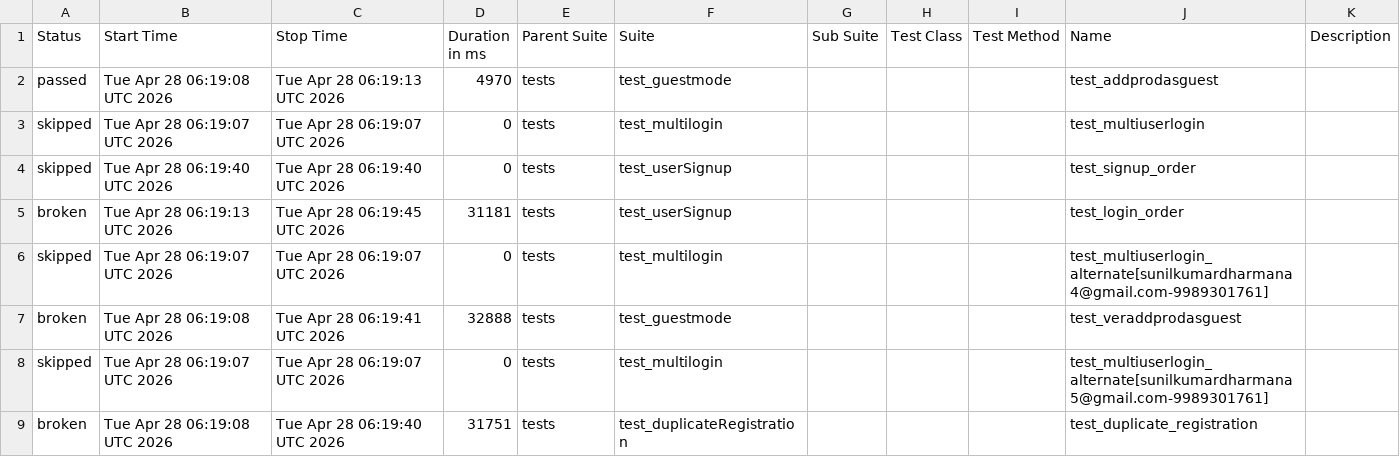
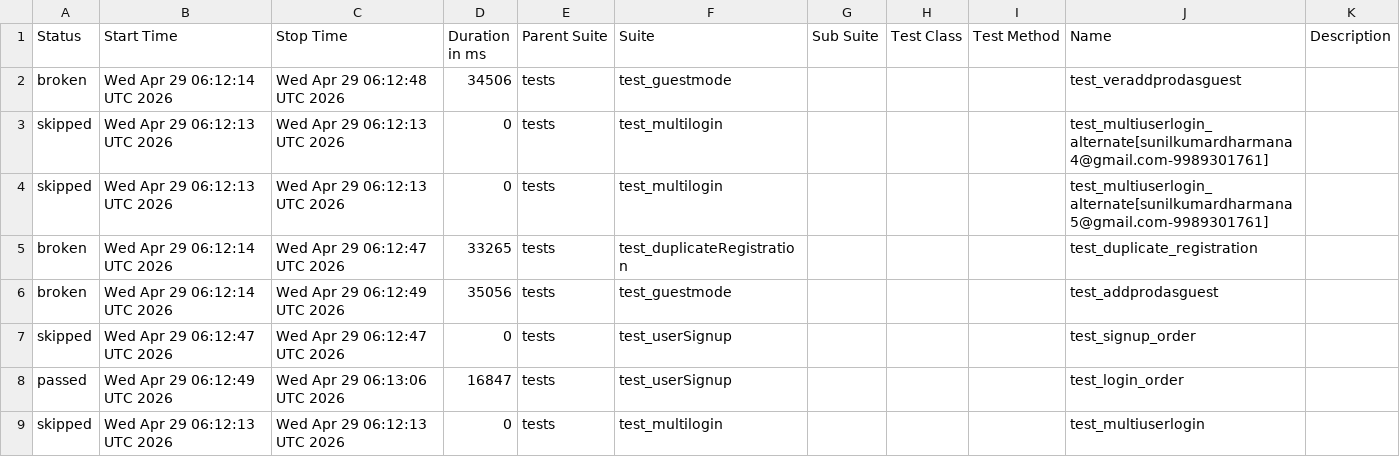
Before and after one commit to sunilkumardharmana24-afk/My_project, a CSV file: data/suites.csv, drawn as a sheet.

```diff
--- a/data/suites.csv
+++ b/data/suites.csv
@@ -1,9 +1,9 @@
 "Status","Start Time","Stop Time","Duration in ms","Parent Suite","Suite","Sub Suite","Test Class","Test Method","Name","Description"
-"passed","Tue Apr 28 06:19:08 UTC 2026","Tue Apr 28 06:19:13 UTC 2026","4970","tests","test_guestmode","","","","test_addprodasguest",""
-"skipped","Tue Apr 28 06:19:07 UTC 2026","Tue Apr 28 06:19:07 UTC 2026","0","tests","test_multilogin","","","","test_multiuserlogin",""
-"skipped","Tue Apr 28 06:19:40 UTC 2026","Tue Apr 28 06:19:40 UTC 2026","0","tests","test_userSignup","","","","test_signup_order",""
-"broken","Tue Apr 28 06:19:13 UTC 2026","Tue Apr 28 06:19:45 UTC 2026","31181","tests","test_userSignup","","","","test_login_order",""
-"skipped","Tue Apr 28 06:19:07 UTC 2026","Tue Apr 28 06:19:07 UTC 2026","0","tests","test_multilogin","","","","test_multiuserlogin_alternate[sunilkumardharmana4@gmail.com-9989301761]",""
-"broken","Tue Apr 28 06:19:08 UTC 2026","Tue Apr 28 06:19:41 UTC 2026","32888","tests","test_guestmode","","","","test_veraddprodasguest",""
-"skipped","Tue Apr 28 06:19:07 UTC 2026","Tue Apr 28 06:19:07 UTC 2026","0","tests","test_multilogin","","","","test_multiuserlogin_alternate[sunilkumardharmana5@gmail.com-9989301761]",""
-"broken","Tue Apr 28 06:19:08 UTC 2026","Tue Apr 28 06:19:40 UTC 2026","31751","tests","test_duplicateRegistration","","","","test_duplicate_registration",""
+"broken","Wed Apr 29 06:12:14 UTC 2026","Wed Apr 29 06:12:48 UTC 2026","34506","tests","test_guestmode","","","","test_veraddprodasguest",""
+"skipped","Wed Apr 29 06:12:13 UTC 2026","Wed Apr 29 06:12:13 UTC 2026","0","tests","test_multilogin","","","","test_multiuserlogin_alternate[sunilkumardharmana4@gmail.com-9989301761]",""
+"skipped","Wed Apr 29 06:12:13 UTC 2026","Wed Apr 29 06:12:13 UTC 2026","0","tests","test_multilogin","","","","test_multiuserlogin_alternate[sunilkumardharmana5@gmail.com-9989301761]",""
+"broken","Wed Apr 29 06:12:14 UTC 2026","Wed Apr 29 06:12:47 UTC 2026","33265","tests","test_duplicateRegistration","","","","test_duplicate_registration",""
+"broken","Wed Apr 29 06:12:14 UTC 2026","Wed Apr 29 06:12:49 UTC 2026","35056","tests","test_guestmode","","","","test_addprodasguest",""
+"skipped","Wed Apr 29 06:12:47 UTC 2026","Wed Apr 29 06:12:47 UTC 2026","0","tests","test_userSignup","","","","test_signup_order",""
+"passed","Wed Apr 29 06:12:49 UTC 2026","Wed Apr 29 06:13:06 UTC 2026","16847","tests","test_userSignup","","","","test_login_order",""
+"skipped","Wed Apr 29 06:12:13 UTC 2026","Wed Apr 29 06:12:13 UTC 2026","0","tests","test_multilogin","","","","test_multiuserlogin",""
```
Also changed, not shown: 54 other files.
